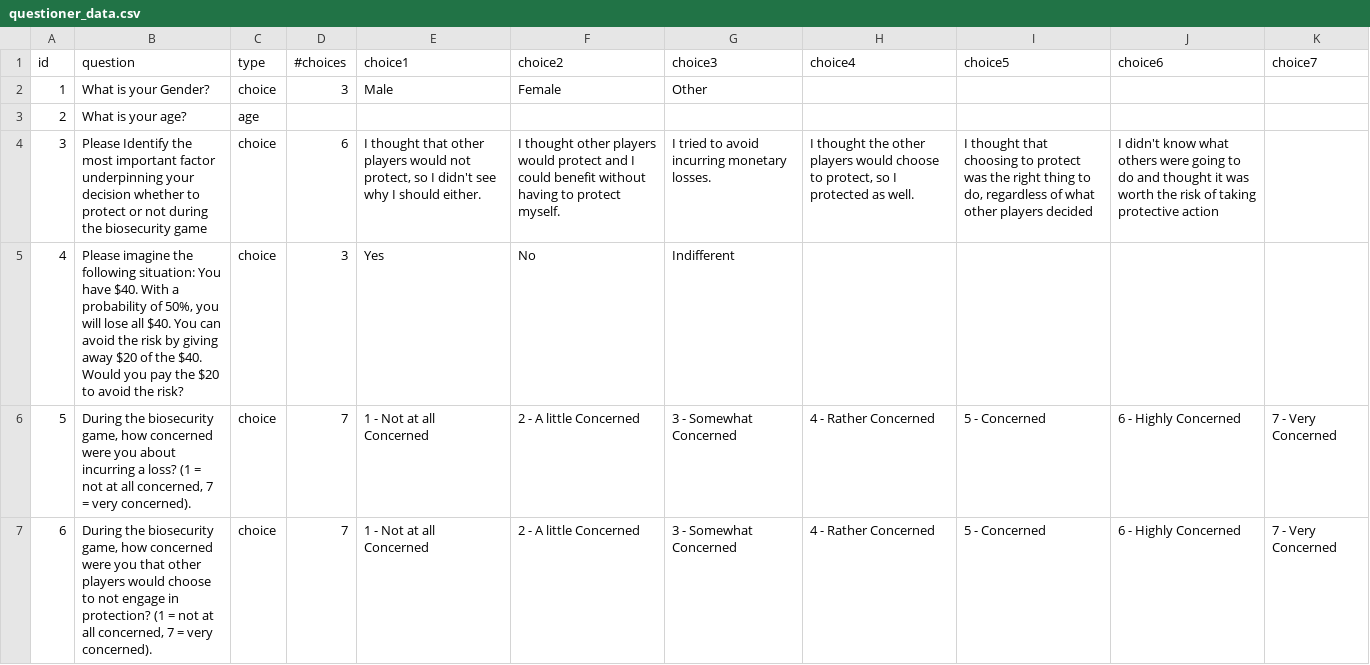
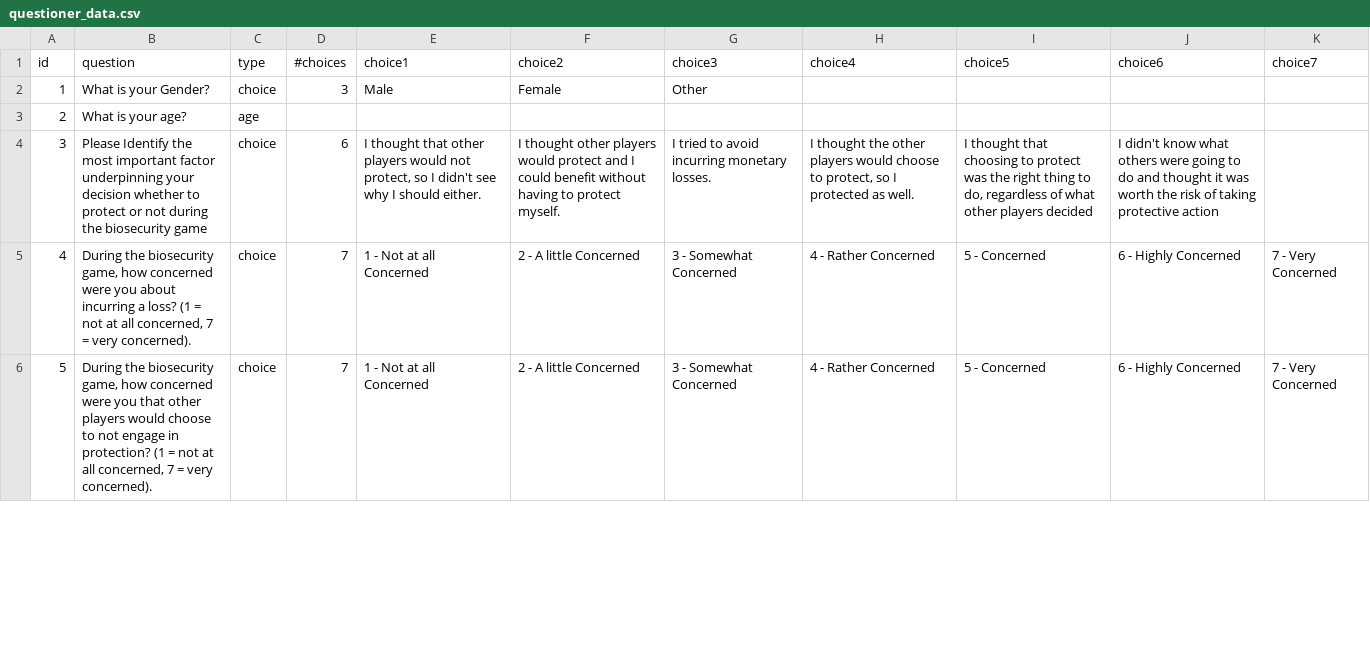
Before and after one commit to SkyWa7ch3r/Biosecurity_Game, a CSV file: CSV/questioner_data.csv, drawn as a sheet; only a part is shown; removed rows and columns are numbered as before the commit, all else as after; the diff covers the shown part only; the diff names each change by its address in the sheet, - before the commit and + after, or states it on an @@ line.

```diff
--- a/CSV/questioner_data.csv
+++ b/CSV/questioner_data.csv
-row 5: 4 | Please imagine the following situation: You have $40. With a probability of 50%, you will lose all $40. You can avoid the risk by giving away $20 of the $40. Would you pay the $20 to avoid the risk? | choice | 3 | Yes | No | Indifferent
@@ column A (id) renumbered between rows 5 and 21 @@
```
Also changed, not shown: 2 added rows, 2 removed rows and 1 edited cell elsewhere in this file, 14 other files.
